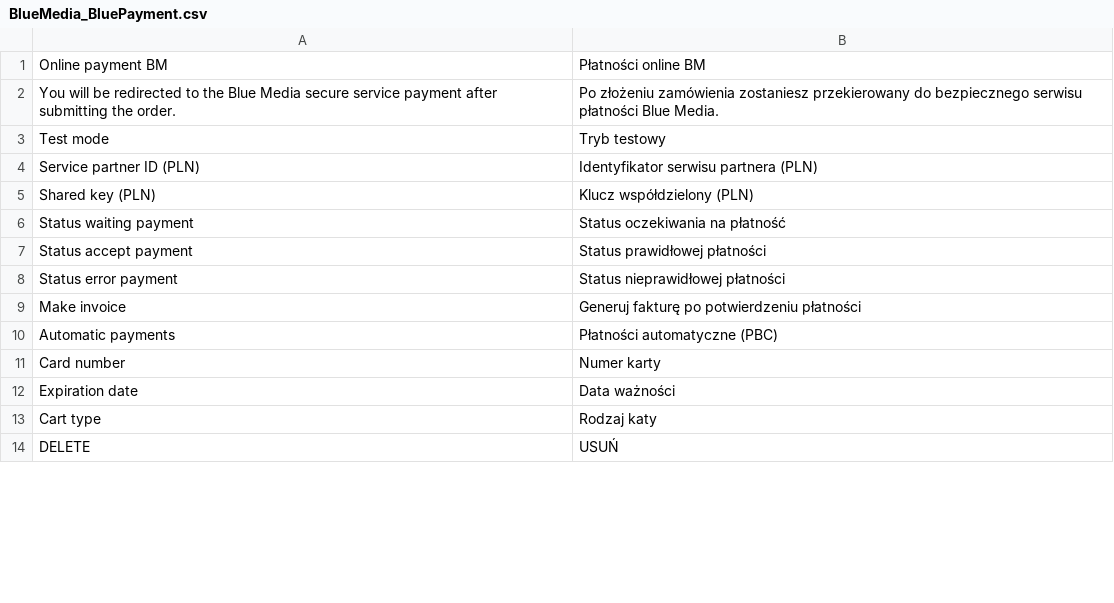
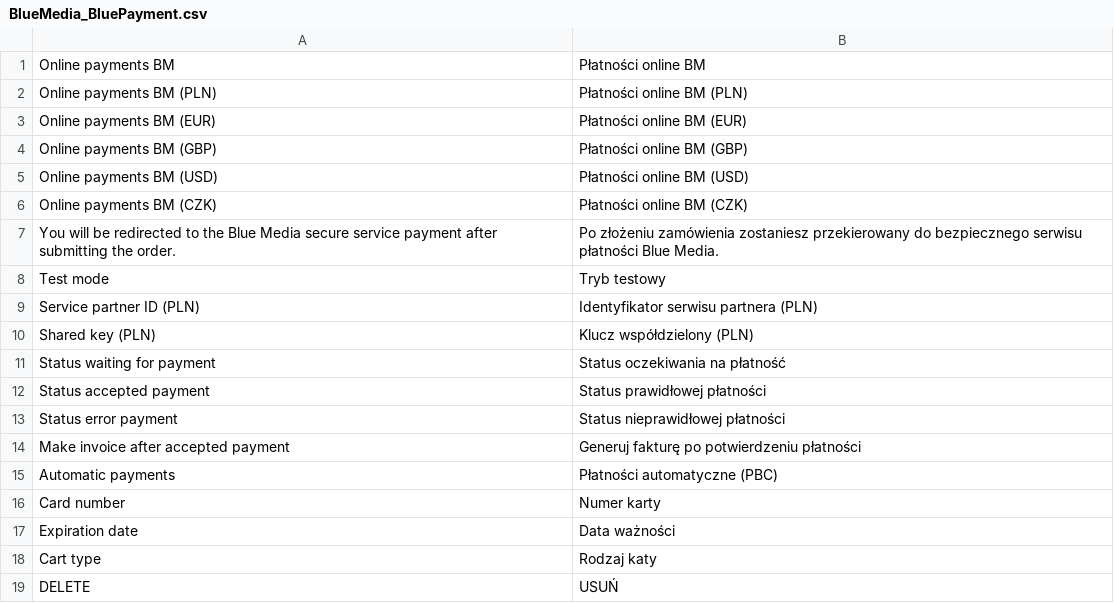
Before and after one commit to bluepayment-plugin/magento-1.x-plugin, a CSV file: app/locale/pl_PL/BlueMedia_BluePayment.csv, drawn as a sheet; only a part is shown; the diff covers the shown part only.

```diff
--- a/app/locale/pl_PL/BlueMedia_BluePayment.csv
+++ b/app/locale/pl_PL/BlueMedia_BluePayment.csv
@@ -1,2 +1,7 @@
-"Online payment BM","Płatności online BM"
+"Online payments BM","Płatności online BM"
+"Online payments BM (PLN)","Płatności online BM (PLN)"
+"Online payments BM (EUR)","Płatności online BM (EUR)"
+"Online payments BM (GBP)","Płatności online BM (GBP)"
+"Online payments BM (USD)","Płatności online BM (USD)"
+"Online payments BM (CZK)","Płatności online BM (CZK)"
 "You will be redirected to the Blue Media secure service payment after submitting the order.","Po złożeniu zamówienia zostaniesz przekierowany do bezpiecznego serwisu płatności Blue Media."
@@ -5,6 +10,6 @@
 "Shared key (PLN)","Klucz współdzielony (PLN)"
-"Status waiting payment", "Status oczekiwania na płatność"
-"Status accept payment", "Status prawidłowej płatności"
+"Status waiting for payment", "Status oczekiwania na płatność"
+"Status accepted payment", "Status prawidłowej płatności"
 "Status error payment", "Status nieprawidłowej płatności"
-"Make invoice", "Generuj fakturę po potwierdzeniu płatności"
+"Make invoice after accepted payment", "Generuj fakturę po potwierdzeniu płatności"
 "Automatic payments", "Płatności automatyczne (PBC)"
```
Also changed, not shown: 20 added rows, 1 removed row and 2 edited cells elsewhere in this file, 10 other files.
